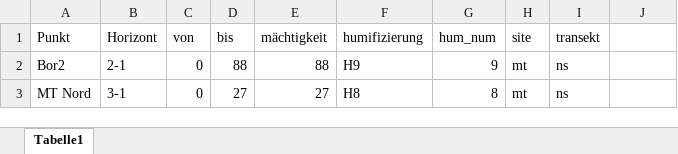
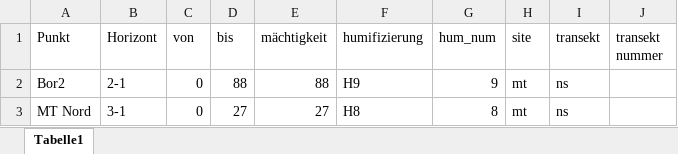
Before and after one commit to nellyvant/Moore-Lichtenau-Meusebach, an Excel workbook: Boden/Torfzersetzung.xlsx, sheet Tabelle1, drawn as a sheet; only a part is shown; values as stored, in another font and other column widths than the file's, no borders; the diff names each change by its address in the sheet, - before the commit and + after, or states it on an @@ line.

```diff
--- a/Boden/Torfzersetzung.xlsx (sheet Tabelle1)
+++ b/Boden/Torfzersetzung.xlsx (sheet Tabelle1)
-J1: (empty)
+J1: transekt nummer
```
Also changed, not shown: 3 other files.
